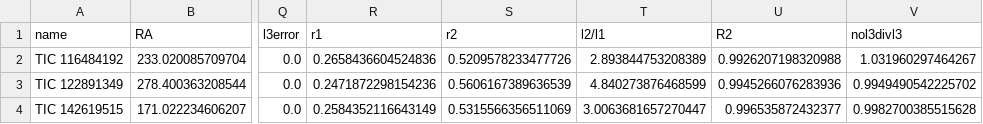
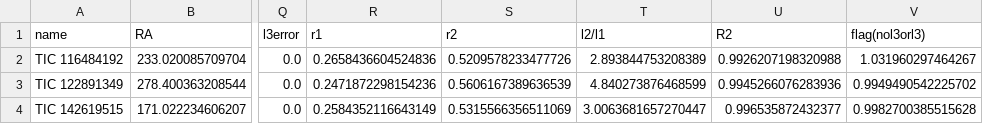
Before and after one commit to dingxu6207/TCBP, a CSV file: RelativeParameters.csv, drawn as a sheet; only a part is shown, gaps mark what is left out; the diff names each change by its address in the sheet, - before the commit and + after, or states it on an @@ line.

Commit message:
Update RelativeParameters.csv

```diff
--- a/RelativeParameters.csv
+++ b/RelativeParameters.csv
-V1: nol3divl3
+V1: flag(nol3orl3)
```
